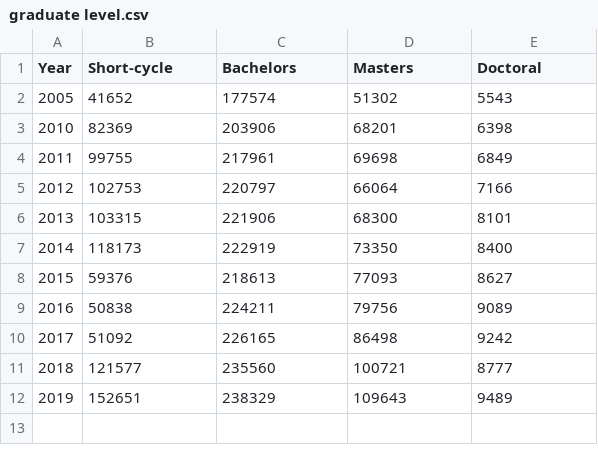
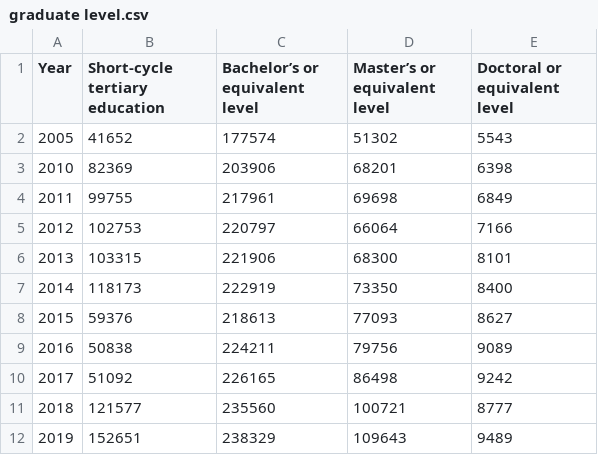
Before and after one commit to nsuz0003/FIT3179-Assignment-2, a CSV file: data/graduate level.csv, drawn as a sheet; the diff names each change by its address in the sheet, - before the commit and + after, or states it on an @@ line.

```diff
--- a/data/graduate level.csv
+++ b/data/graduate level.csv
-B1: Short-cycle
+B1: Short-cycle tertiary education
-C1: Bachelors
+C1: Bachelor’s or equivalent level
-D1: Masters
+D1: Master’s or equivalent level
-E1: Doctoral
+E1: Doctoral or equivalent level
```
Also changed, not shown: data/graduates.csv, 10 other files.
